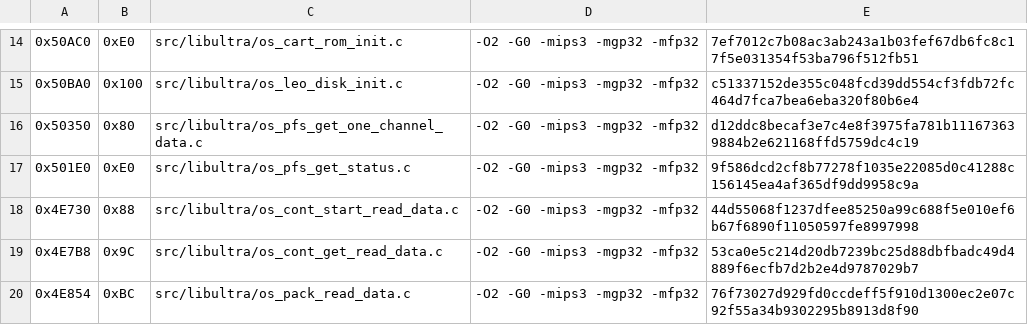
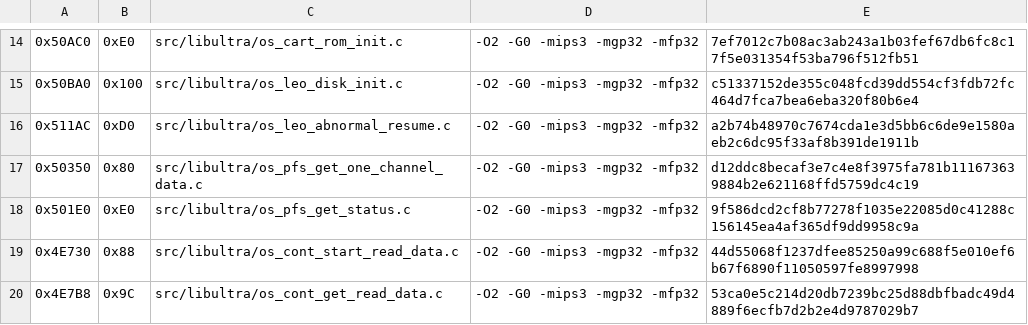
Before and after one commit to TheGh0stShip/Rugrats-Scavenger-Hunt, a TSV file: config/us/matching_kmc_as_units.tsv, drawn as a sheet; only a part is shown, gaps mark what is left out; the shorter side is filled out with more unchanged rows; the diff names each change by its address in the sheet, - before the commit and + after, or states it on an @@ line.

Commit message:
Match 64DD interrupt recovery helper

```diff
--- a/config/us/matching_kmc_as_units.tsv
+++ b/config/us/matching_kmc_as_units.tsv
+row 16: 0x511AC | 0xD0 | src/libultra/os_leo_abnormal_resume.c | -O2 -G0 -mips3 -mgp32 -mfp32 | a2b74b48970c7674cda1e3d5bb6c6de9e1580aeb2c6dc95f33af8b391de1911b
```
Also changed, not shown: 4 other files.
